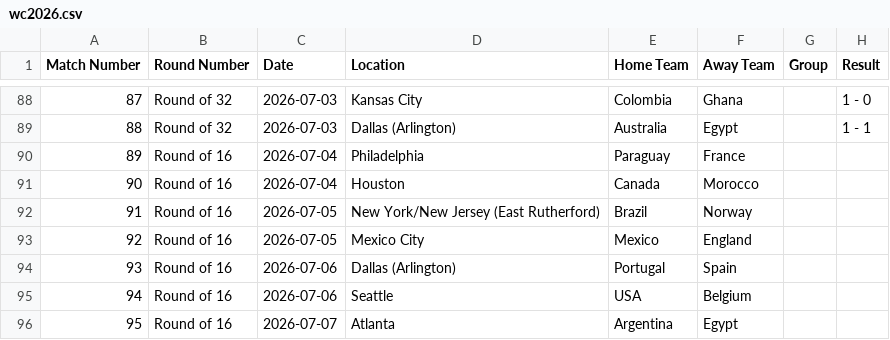
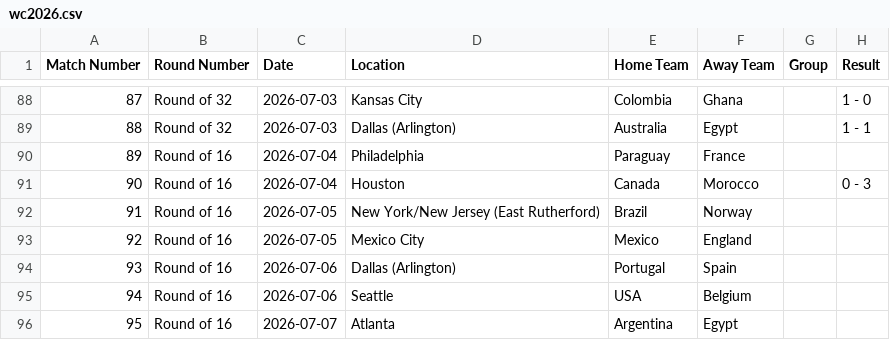
Before and after one commit to ps9786/pl-predictions, a CSV file: wc/wc2026.csv, drawn as a sheet; only a part is shown, gaps mark what is left out.

```diff
--- a/wc/wc2026.csv
+++ b/wc/wc2026.csv
@@ -90,3 +90,3 @@ Match Number,Round Number,Date,Location,Home Team,Away Team,Group,Result
 89,Round of 16,2026-07-04,Philadelphia,Paraguay,France,,
-90,Round of 16,2026-07-04,Houston,Canada,Morocco,,
+90,Round of 16,2026-07-04,Houston,Canada,Morocco,,0 - 3
 91,Round of 16,2026-07-05,New York/New Jersey (East Rutherford),Brazil,Norway,,
```
Also changed, not shown: 1 other file.
